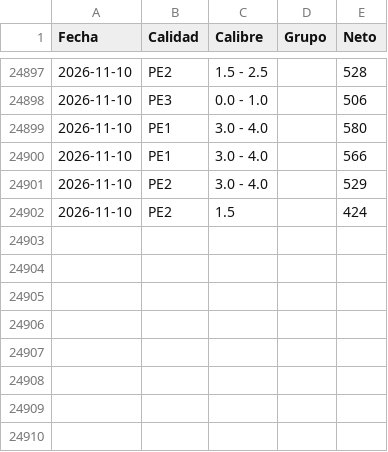
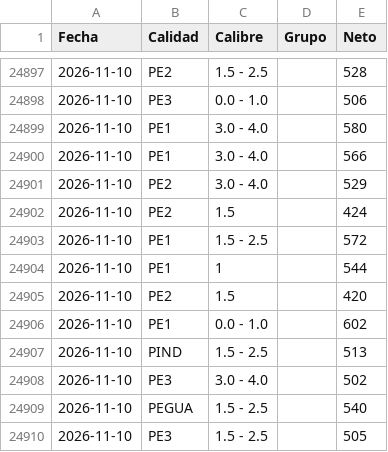
Before and after one commit to logisticaguapa-arch/inventario-fruta, a CSV file: procesado.csv, drawn as a sheet; only a part is shown, gaps mark what is left out.

```diff
--- a/procesado.csv
+++ b/procesado.csv
@@ -24902 +24902,9 @@ Fecha,Calidad,Calibre,Grupo,Neto
 2026-11-10,PE2,1.5,,424
+2026-11-10,PE1,1.5 - 2.5,,572
+2026-11-10,PE1,1,,544
+2026-11-10,PE2,1.5,,420
+2026-11-10,PE1,0.0 - 1.0,,602
+2026-11-10,PIND,1.5 - 2.5,,513
+2026-11-10,PE3,3.0 - 4.0,,502
+2026-11-10,PEGUA,1.5 - 2.5,,540
+2026-11-10,PE3,1.5 - 2.5,,505
```
Also changed, not shown: descarte.csv, horaingreso.csv, 3 other files.
